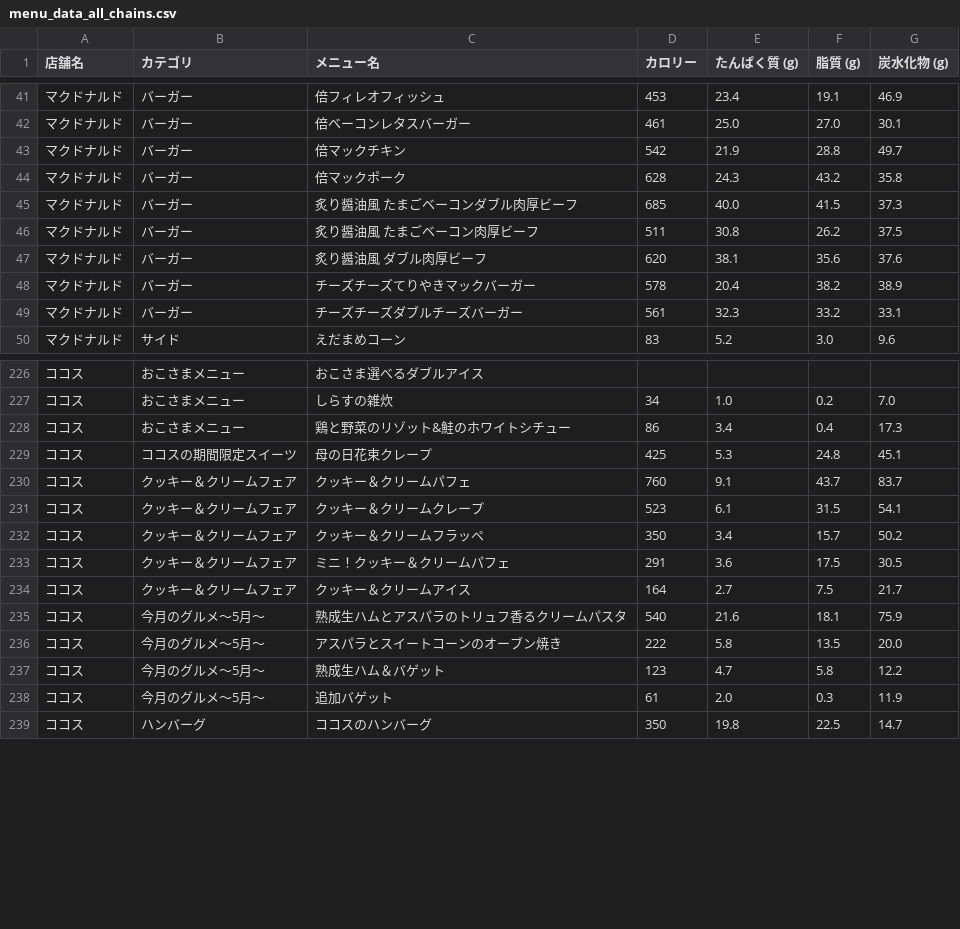
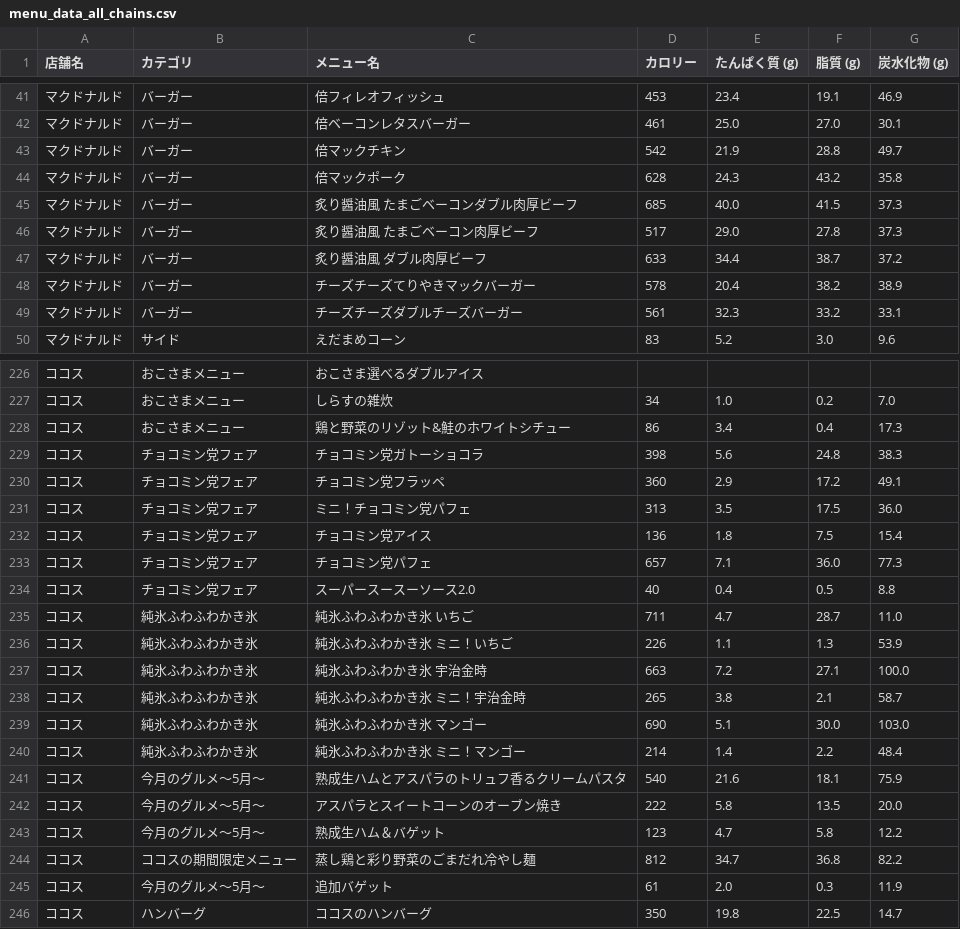
Before and after one commit to oimoemu/pfc-mcdonalds-auto, a CSV file: menu_data_all_chains.csv, drawn as a sheet; only a part is shown, gaps mark what is left out.

```diff
--- a/menu_data_all_chains.csv
+++ b/menu_data_all_chains.csv
@@ -45,4 +45,4 @@
 マクドナルド,バーガー,炙り醤油風 たまごベーコンダブル肉厚ビーフ,685,40.0,41.5,37.3
-マクドナルド,バーガー,炙り醤油風 たまごベーコン肉厚ビーフ,511,30.8,26.2,37.5
-マクドナルド,バーガー,炙り醤油風 ダブル肉厚ビーフ,620,38.1,35.6,37.6
+マクドナルド,バーガー,炙り醤油風 たまごベーコン肉厚ビーフ,517,29.0,27.8,37.3
+マクドナルド,バーガー,炙り醤油風 ダブル肉厚ビーフ,633,34.4,38.7,37.2
 マクドナルド,バーガー,チーズチーズてりやきマックバーガー,578,20.4,38.2,38.9
@@ -228,8 +228,14 @@
 ココス,おこさまメニュー,鶏と野菜のリゾット&鮭のホワイトシチュー,86,3.4,0.4,17.3
-ココス,ココスの期間限定スイーツ,母の日花束クレープ,425,5.3,24.8,45.1
-ココス,クッキー＆クリームフェア,クッキー＆クリームパフェ,760,9.1,43.7,83.7
-ココス,クッキー＆クリームフェア,クッキー＆クリームクレープ,523,6.1,31.5,54.1
-ココス,クッキー＆クリームフェア,クッキー＆クリームフラッペ,350,3.4,15.7,50.2
-ココス,クッキー＆クリームフェア,ミニ！クッキー＆クリームパフェ,291,3.6,17.5,30.5
-ココス,クッキー＆クリームフェア,クッキー＆クリームアイス,164,2.7,7.5,21.7
+ココス,チョコミン党フェア,チョコミン党ガトーショコラ,398,5.6,24.8,38.3
+ココス,チョコミン党フェア,チョコミン党フラッペ,360,2.9,17.2,49.1
+ココス,チョコミン党フェア,ミニ！チョコミン党パフェ,313,3.5,17.5,36.0
+ココス,チョコミン党フェア,チョコミン党アイス,136,1.8,7.5,15.4
+ココス,チョコミン党フェア,チョコミン党パフェ,657,7.1,36.0,77.3
+ココス,チョコミン党フェア,スーパースースーソース2.0,40,0.4,0.5,8.8
+ココス,純氷ふわふわかき氷,純氷ふわふわかき氷 いちご,711,4.7,28.7,11.0
+ココス,純氷ふわふわかき氷,純氷ふわふわかき氷 ミニ！いちご,226,1.1,1.3,53.9
+ココス,純氷ふわふわかき氷,純氷ふわふわかき氷 宇治金時,663,7.2,27.1,100.0
+ココス,純氷ふわふわかき氷,純氷ふわふわかき氷 ミニ！宇治金時,265,3.8,2.1,58.7
+ココス,純氷ふわふわかき氷,純氷ふわふわかき氷 マンゴー,690,5.1,30.0,103.0
+ココス,純氷ふわふわかき氷,純氷ふわふわかき氷 ミニ！マンゴー,214,1.4,2.2,48.4
 ココス,今月のグルメ～5月～,熟成生ハムとアスパラのトリュフ香るクリームパスタ,540,21.6,18.1,75.9
@@ -237,2 +243,3 @@
 ココス,今月のグルメ～5月～,熟成生ハム＆バゲット,123,4.7,5.8,12.2
+ココス,ココスの期間限定メニュー,蒸し鶏と彩り野菜のごまだれ冷やし麺,812,34.7,36.8,82.2
 ココス,今月のグルメ～5月～,追加バゲット,61,2.0,0.3,11.9
```
